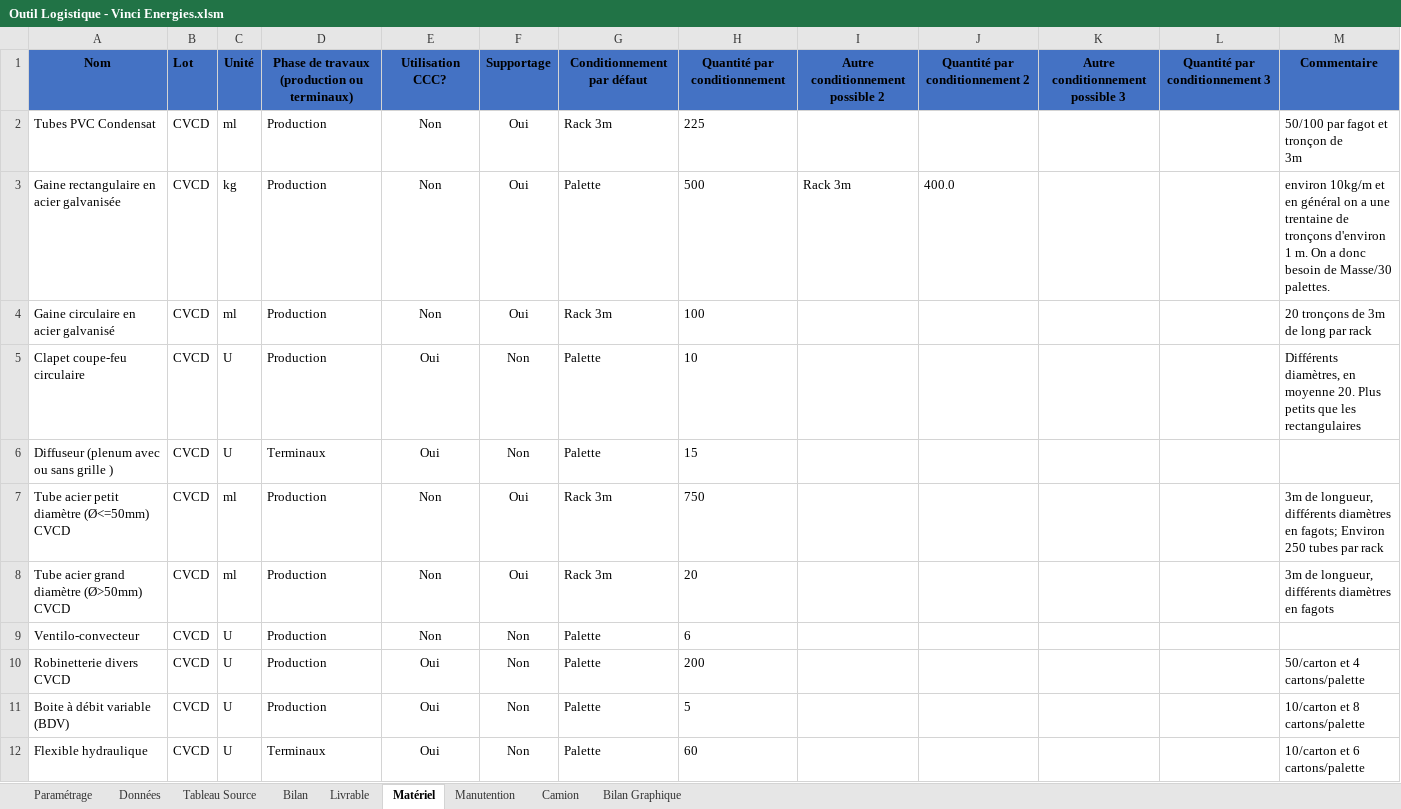
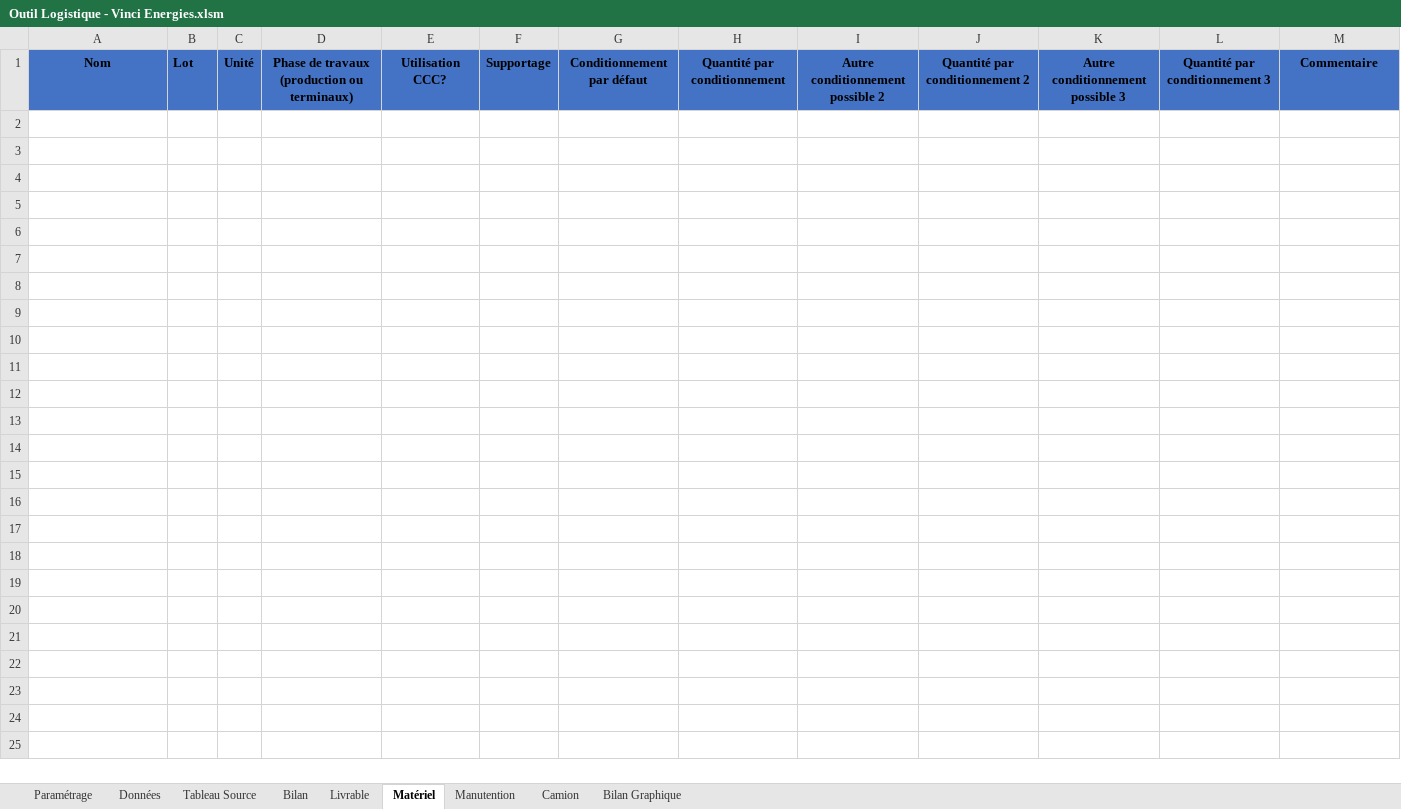
Before and after one commit to Nadazenn/v4, an Excel workbook: sortie/Outil Logistique - Vinci Energies.xlsm, sheet Matériel, drawn as a sheet; only a part is shown; values as stored, in another font and other column widths than the file's, no borders; ↵ is a line break in a cell; the diff covers the shown part only; the diff names each change by its address in the sheet, - before the commit and + after, or states it on an @@ line.

```diff
--- a/sortie/Outil Logistique - Vinci Energies.xlsm (sheet Matériel)
+++ b/sortie/Outil Logistique - Vinci Energies.xlsm (sheet Matériel)
-row 2: Tubes PVC Condensat | CVCD | ml | Production | Non | Oui | Rack 3m | 225 |  |  |  |  | 50/100 par fagot et tronçon de ↵ 3m
-row 3: Gaine rectangulaire en acier galvanisée | CVCD | kg | Production | Non | Oui | Palette | 500 | Rack 3m | 400.0 |  |  | environ 10kg/m et en général on a une trentaine de tronçons d'environ 1 m. On a donc besoin de Masse/30 palettes.
-row 4: Gaine circulaire en acier galvanisé | CVCD | ml | Production | Non | Oui | Rack 3m | 100 |  |  |  |  | 20 tronçons de 3m de long par rack
-row 5: Clapet coupe-feu circulaire | CVCD | U | Production | Oui | Non | Palette | 10 |  |  |  |  | Différents diamètres, en moyenne 20. Plus petits que les rectangulaires
-row 6: Diffuseur (plenum avec ou sans grille ) | CVCD | U | Terminaux | Oui | Non | Palette | 15
-row 7: Tube acier petit diamètre (Ø<=50mm) CVCD | CVCD | ml | Production | Non | Oui | Rack 3m | 750 |  |  |  |  | 3m de longueur, différents diamètres en fagots; Environ 250 tubes par rack
-row 8: Tube acier grand diamètre (Ø>50mm) CVCD | CVCD | ml | Production | Non | Oui | Rack 3m | 20 |  |  |  |  | 3m de longueur, différents diamètres en fagots
-row 9: Ventilo-convecteur | CVCD | U | Production | Non | Non | Palette | 6
-row 10: Robinetterie divers CVCD | CVCD | U | Production | Oui | Non | Palette | 200 |  |  |  |  | 50/carton et 4 cartons/palette
-row 11: Boite à débit variable (BDV) | CVCD | U | Production | Oui | Non | Palette | 5 |  |  |  |  | 10/carton et 8 cartons/palette
-row 12: Flexible hydraulique | CVCD | U | Terminaux | Oui | Non | Palette | 60 |  |  |  |  | 10/carton et 6 cartons/palette
```
Also changed, not shown: 10 removed rows elsewhere in this sheet, sheet Données, sheet Paramétrage, sheet Livrable, charts or pictures, sortie/Bordereau_corrigé.xlsx, 6 other files.
